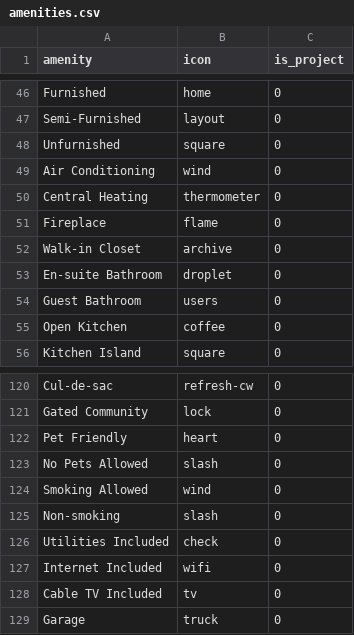
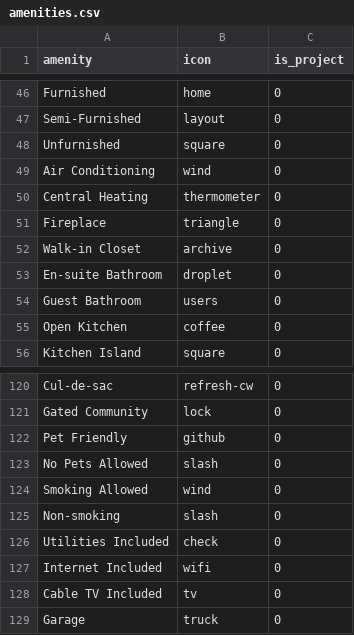
Before and after one commit to yamenzk/crm, a CSV file: crm/data/amenities.csv, drawn as a sheet; only a part is shown, gaps mark what is left out; the diff covers the shown part only.

```diff
--- a/crm/data/amenities.csv
+++ b/crm/data/amenities.csv
@@ -50,3 +50,3 @@ Air Conditioning,wind,0
 Central Heating,thermometer,0
-Fireplace,flame,0
+Fireplace,triangle,0
 Walk-in Closet,archive,0
@@ -121,3 +121,3 @@ Cul-de-sac,refresh-cw,0
 Gated Community,lock,0
-Pet Friendly,heart,0
+Pet Friendly,github,0
 No Pets Allowed,slash,0
```
Also changed, not shown: 11 edited cells elsewhere in this file, 28 other files.
